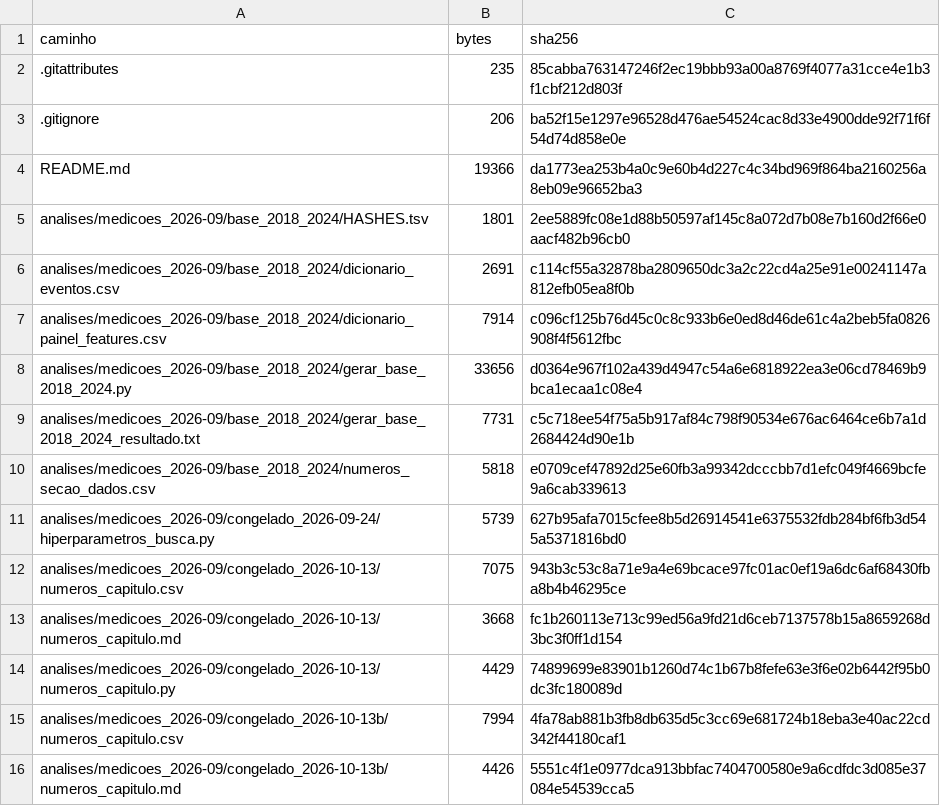
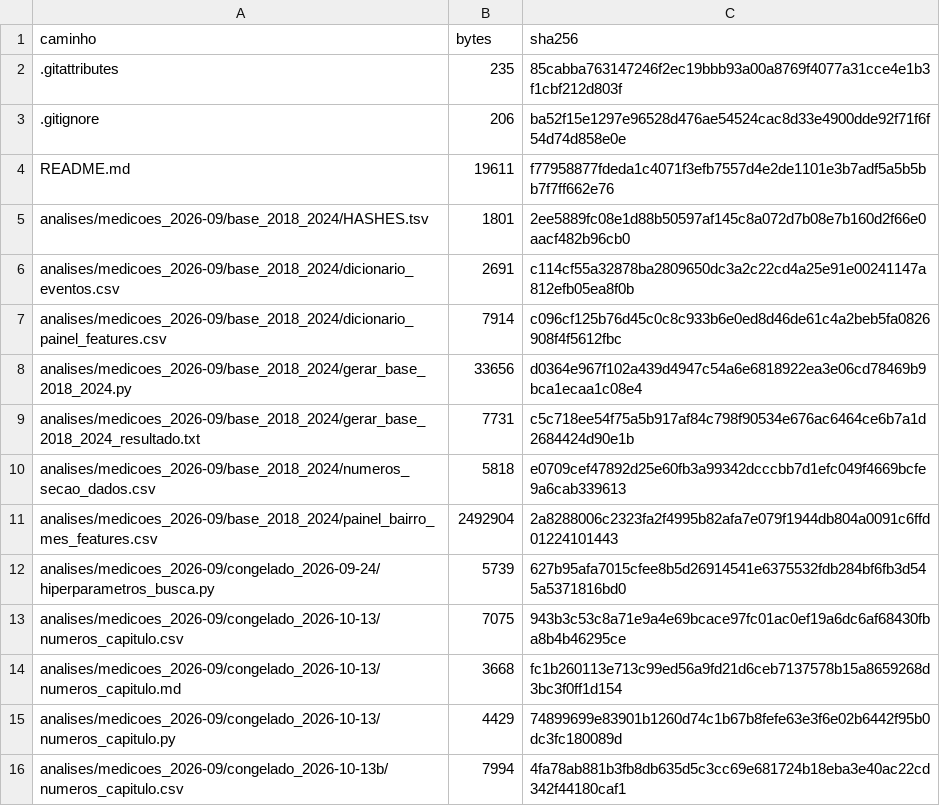
Before and after one commit to alexgondim/vex-cvli-dissertacao, a TSV file: HASHES.tsv, drawn as a sheet; only a part is shown; the shorter side is filled out with more unchanged rows.

Commit message:
base bairro-mês para a reprodução da rodada

```diff
--- a/HASHES.tsv
+++ b/HASHES.tsv
@@ -3,3 +3,3 @@ caminho	bytes	sha256
 .gitignore	206	ba52f15e1297e96528d476ae54524cac8d33e4900dde92f71f6f54d74d858e0e
-README.md	19366	da1773ea253b4a0c9e60b4d227c4c34bd969f864ba2160256a8eb09e96652ba3
+README.md	19611	f77958877fdeda1c4071f3efb7557d4e2de1101e3b7adf5a5b5bb7f7ff662e76
 analises/medicoes_2026-09/base_2018_2024/HASHES.tsv	1801	2ee5889fc08e1d88b50597af145c8a072d7b08e7b160d2f66e0aacf482b96cb0
@@ -10,2 +10,3 @@ analises/medicoes_2026-09/base_2018_2024/gerar_base_2018_2024_resultado.txt	7731
 analises/medicoes_2026-09/base_2018_2024/numeros_secao_dados.csv	5818	e0709cef47892d25e60fb3a99342dcccbb7d1efc049f4669bcfe9a6cab339613
+analises/medicoes_2026-09/base_2018_2024/painel_bairro_mes_features.csv	2492904	2a8288006c2323fa2f4995b82afa7e079f1944db804a0091c6ffd01224101443
 analises/medicoes_2026-09/congelado_2026-09-24/hiperparametros_busca.py	5739	627b95afa7015cfee8b5d26914541e6375532fdb284bf6fb3d545a5371816bd0
```
Also changed, not shown: 2 other files.
